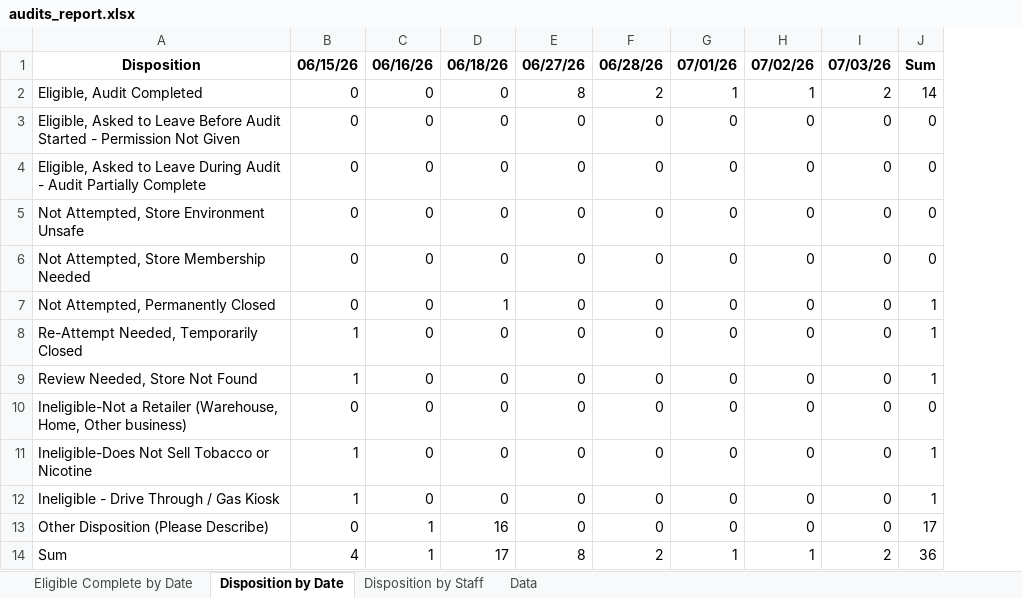
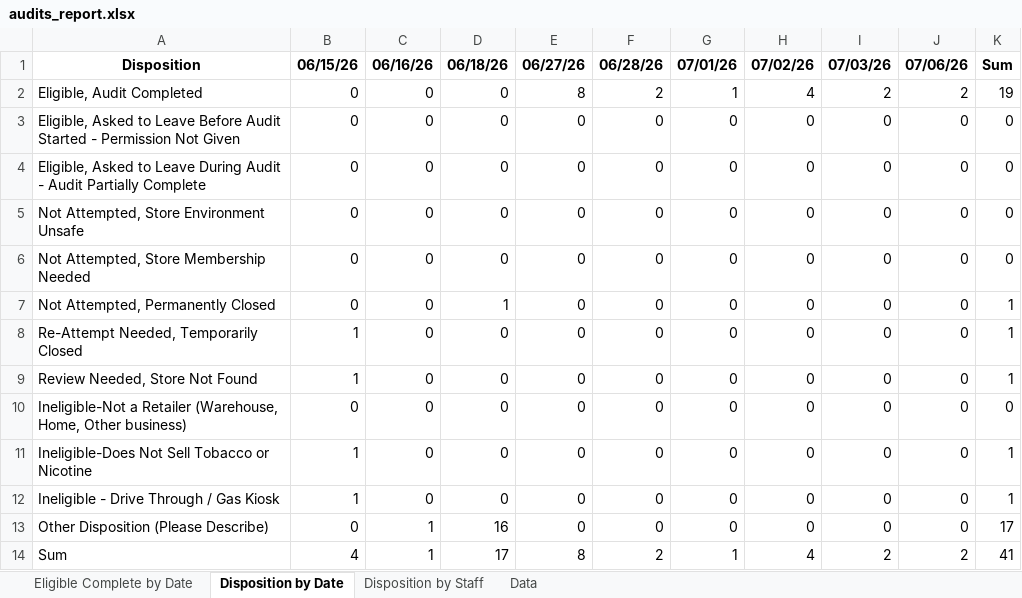
Before and after one commit to sshamblen/public, an Excel workbook: audits_report.xlsx, sheet Disposition by Date, drawn as a sheet; values as stored, in another font and other column widths than the file's, no borders; addresses are those after the commit; the diff names each change by its address in the sheet, - before the commit and + after, or states it on an @@ line.

```diff
--- a/audits_report.xlsx (sheet Disposition by Date)
+++ b/audits_report.xlsx (sheet Disposition by Date)
+column J, rows 1-14: 07/06/26 | 2 | 0 | 0 | 0 | 0 | 0 | 0 | 0 | 0 | 0 | 0 | 0 | 2
-H2: 1
+H2: 4
-K2: 14
+K2: 19
-H14: 1
+H14: 4
-K14: 36
+K14: 41
```
Also changed, not shown: sheet Data, sheet Eligible Complete by Date, sheet Disposition by Staff.
